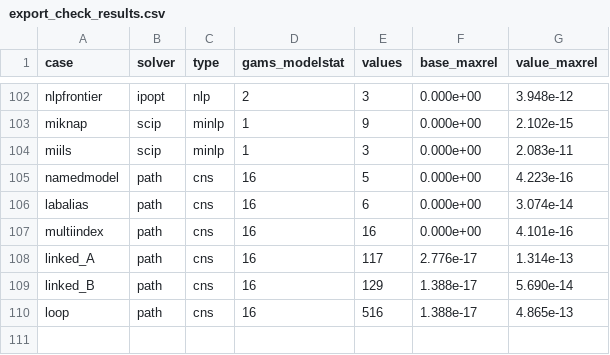
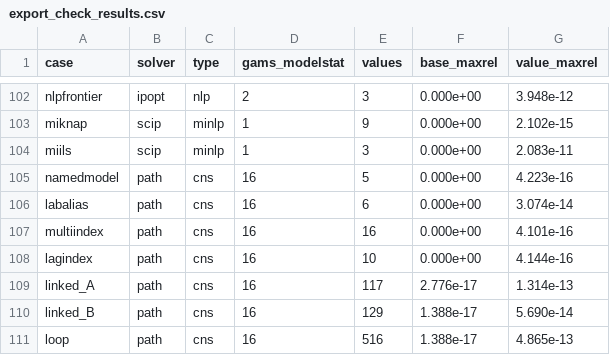
Before and after one commit to Mustapha-Wasseja/cge-stata, a CSV file: tools/gams/export_check_results.csv, drawn as a sheet; only a part is shown, gaps mark what is left out; the diff names each change by its address in the sheet, - before the commit and + after, or states it on an @@ line.

Commit message:
Lags and leads on ordered sets (version 0.26.0)
- An argument t+n or t-n, n a whole number, is the element n places after
  or before in the set's order, as GAMS's lags and leads; t++n and t--n
  count round the set. An element beyond the set makes its reference 0, as
  in GAMS, and base() of it too.
- Shifts work in sums, conditions, parameter assignments, defined
  variables, equations and every index of symbols with several indexes;
  they are written out with the elements, so GAMS gets the labels.
- The library's Ramsey model accumulates capital with K(t+1) instead of a
  set of pairs of consecutive years; its Euler equation still holds to
  1.7e-11.
- Tests against the shifted values, a telescoping sum and capital
  accumulated by a lag and by a lead (tests/test_lagindex.do); export case
  lagindex, 4.1e-16 from GAMS.

```diff
--- a/tools/gams/export_check_results.csv
+++ b/tools/gams/export_check_results.csv
+row 108: lagindex | path | cns | 16 | 10 | 0.000e+00 | 4.144e-16
```
Also changed, not shown: 16 other files.
